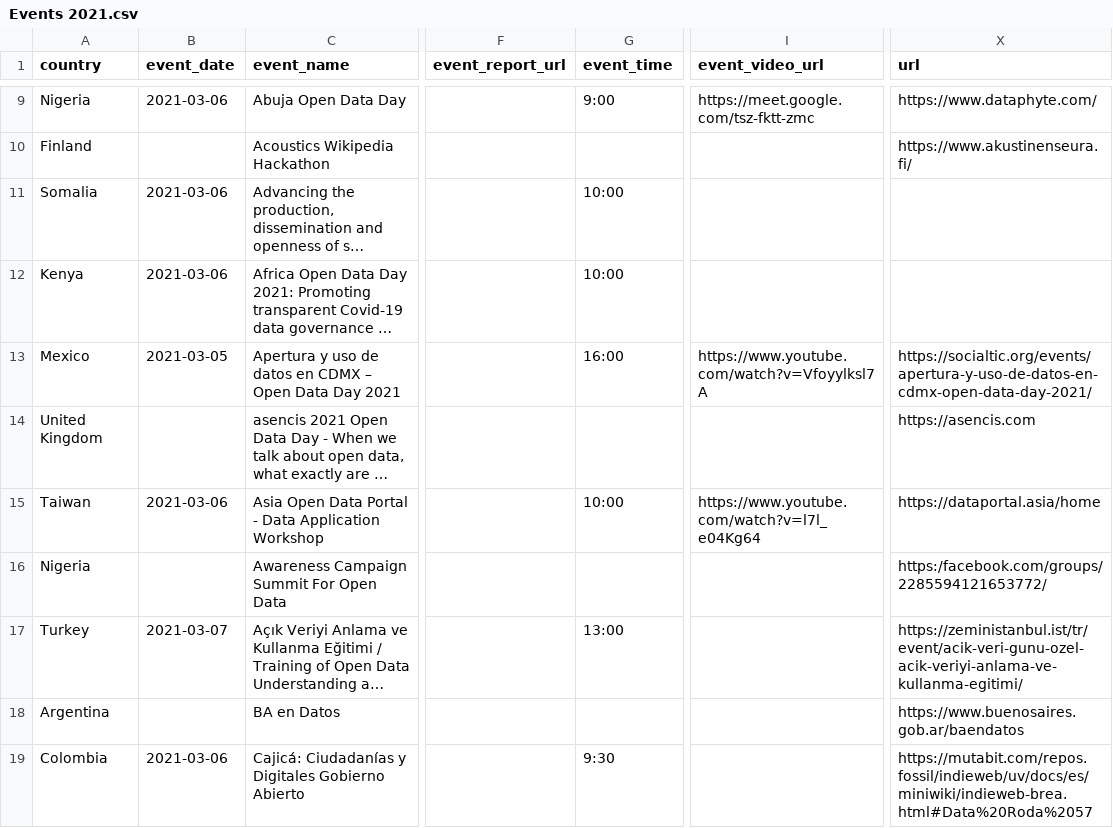
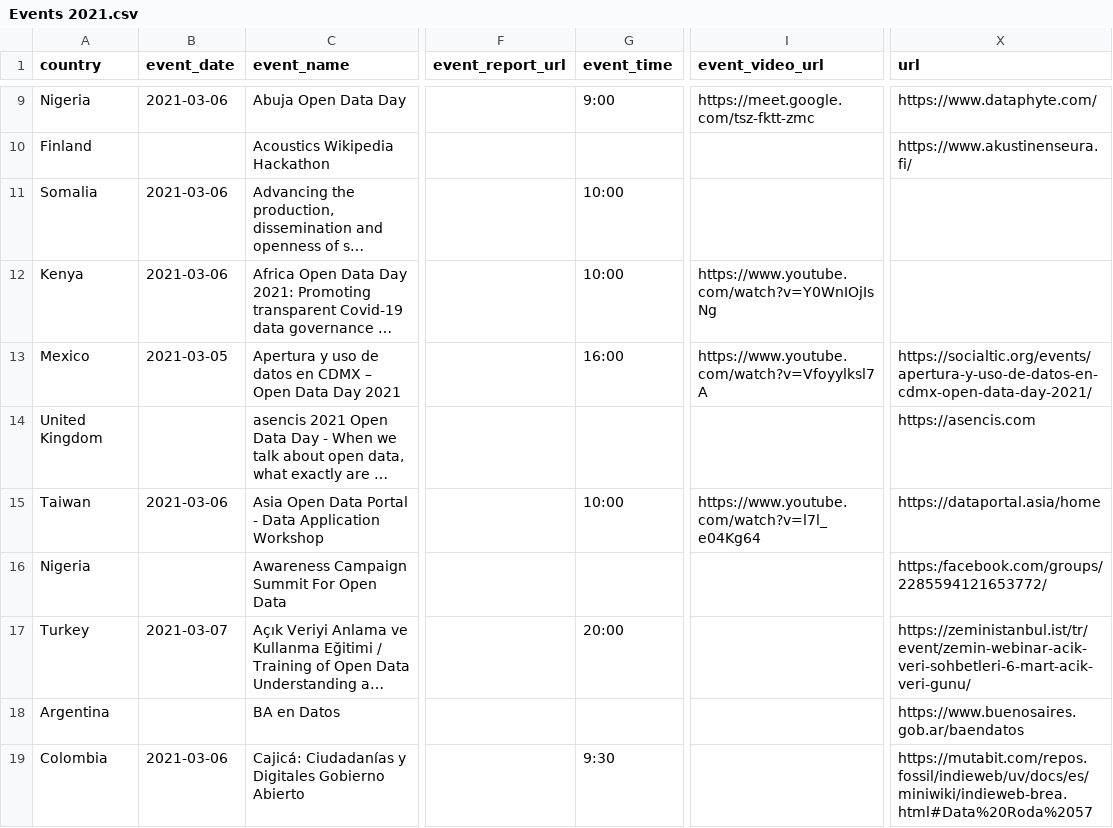
Before and after one commit to okfn/opendataday, a CSV file: Datasets/Events 2021.csv, drawn as a sheet; only a part is shown, gaps mark what is left out; long unchanged cells end in …; the diff covers the shown part only; the diff names each change by its address in the sheet, - before the commit and + after, or states it on an @@ line.

```diff
--- a/Datasets/Events 2021.csv
+++ b/Datasets/Events 2021.csv
-I12 (event_video_url): (empty)
+I12 (event_video_url): https://www.youtube.com/watch?v=Y0WnIOjIsNg
-G17 (event_time): 13:00
+G17 (event_time): 20:00
-X17 (url): https://zeministanbul.ist/tr/event/acik-veri-gunu-ozel-acik-veriyi-anlama-ve-kullanma-egitimi/
+X17 (url): https://zeministanbul.ist/tr/event/zemin-webinar-acik-veri-sohbetleri-6-mart-acik-veri-gunu/
```
Also changed, not shown: 3 added rows and 8 edited cells elsewhere in this file, 1 other file.
